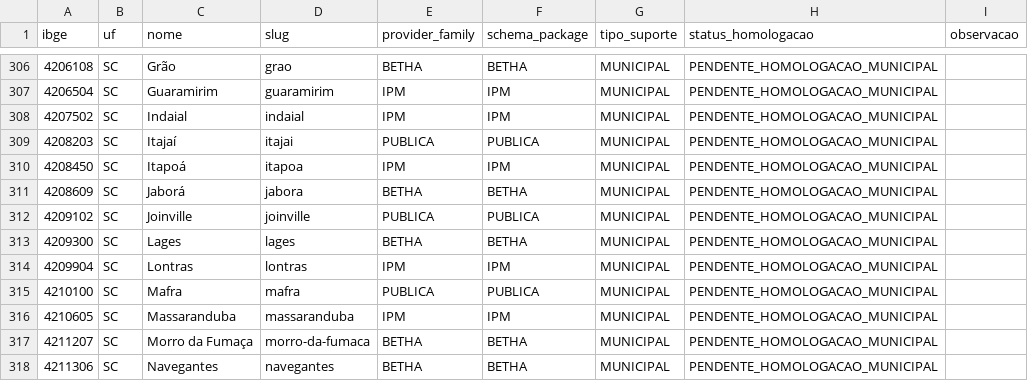
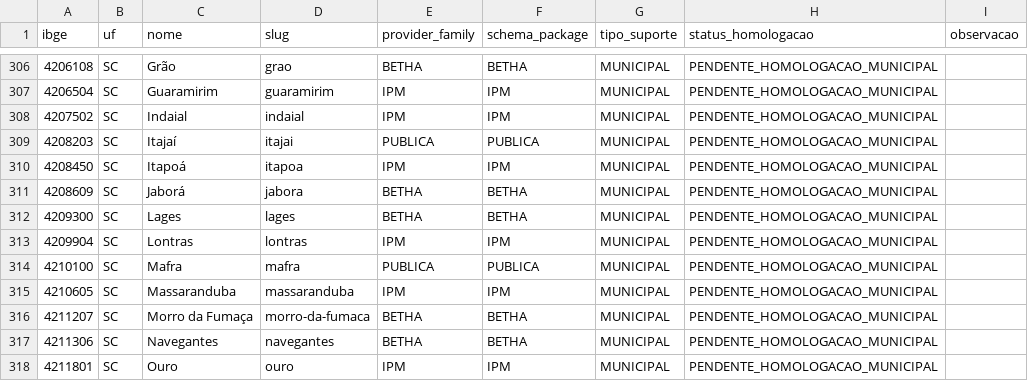
Before and after one commit to vora-sys/fiscal-core, a CSV file: docs/nfse-municipios-pendentes-homologacao.csv, drawn as a sheet; only a part is shown, gaps mark what is left out; the shorter side is filled out with more unchanged rows; the diff names each change by its address in the sheet, - before the commit and + after, or states it on an @@ line.

```diff
--- a/docs/nfse-municipios-pendentes-homologacao.csv
+++ b/docs/nfse-municipios-pendentes-homologacao.csv
-row 312: 4209102 | SC | Joinville | joinville | PUBLICA | PUBLICA | MUNICIPAL | PENDENTE_HOMOLOGACAO_MUNICIPAL
```
Also changed, not shown: docs/nfse-municipios-suportados.csv, 32 other files.
